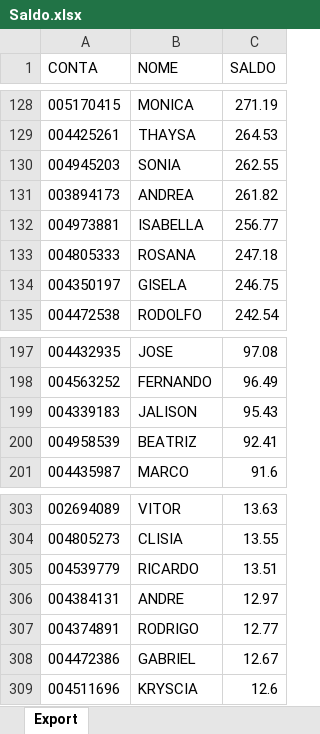
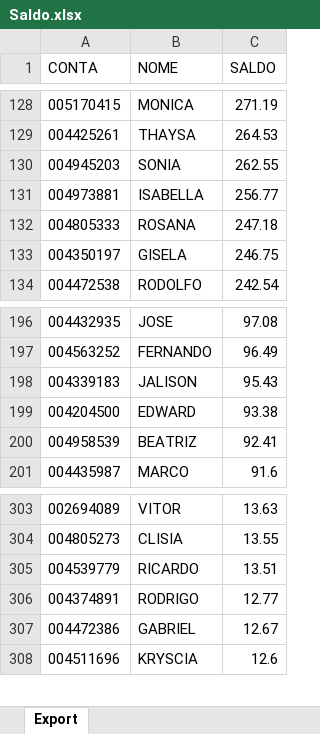
Before and after one commit to lauroteles/app_mesa_de_opera-es_corrigido, an Excel workbook: Saldo.xlsx, sheet Export, drawn as a sheet; only a part is shown, gaps mark what is left out; values as stored, in another font and other column widths than the file's, no borders; removed rows and columns are numbered as before the commit, all else as after; the diff covers the shown part only; the diff names each change by its address in the sheet, - before the commit and + after, or states it on an @@ line.

```diff
--- a/Saldo.xlsx (sheet Export)
+++ b/Saldo.xlsx (sheet Export)
-row 131: 003894173 | ANDREA | 261.82
+row 199: 004204500 | EDWARD | 93.38
-row 306: 004384131 | ANDRE | 12.97
```
Also changed, not shown: 6 added rows, 6 removed rows and 1 edited cell elsewhere in this sheet.
